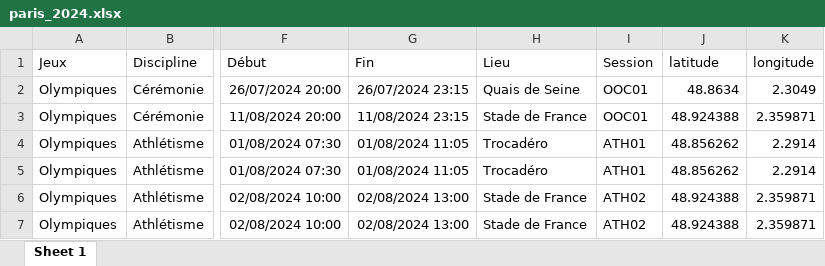
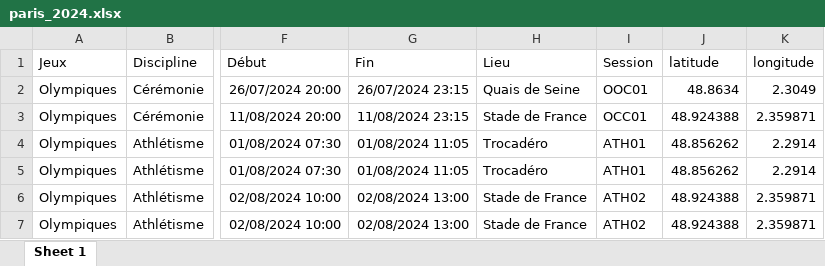
Before and after one commit to Toulouse-Dataviz/hackaviz-2024, an Excel workbook: data/paris_2024.xlsx, sheet Sheet 1, drawn as a sheet; only a part is shown, gaps mark what is left out; values as stored, in another font and other column widths than the file's, no borders; the diff covers the shown part only; the diff names each change by its address in the sheet, - before the commit and + after, or states it on an @@ line.

```diff
--- a/data/paris_2024.xlsx (sheet Sheet 1)
+++ b/data/paris_2024.xlsx (sheet Sheet 1)
-I3 (Session): OOC01
+I3 (Session): OCC01
```
Also changed, not shown: 20 removed rows elsewhere in this sheet, 5 other files.
